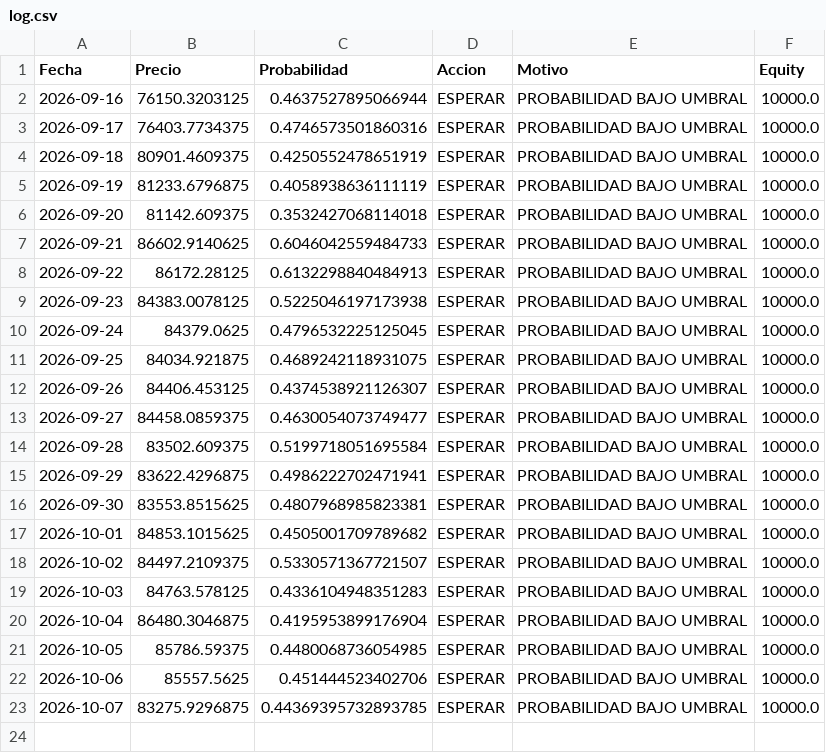
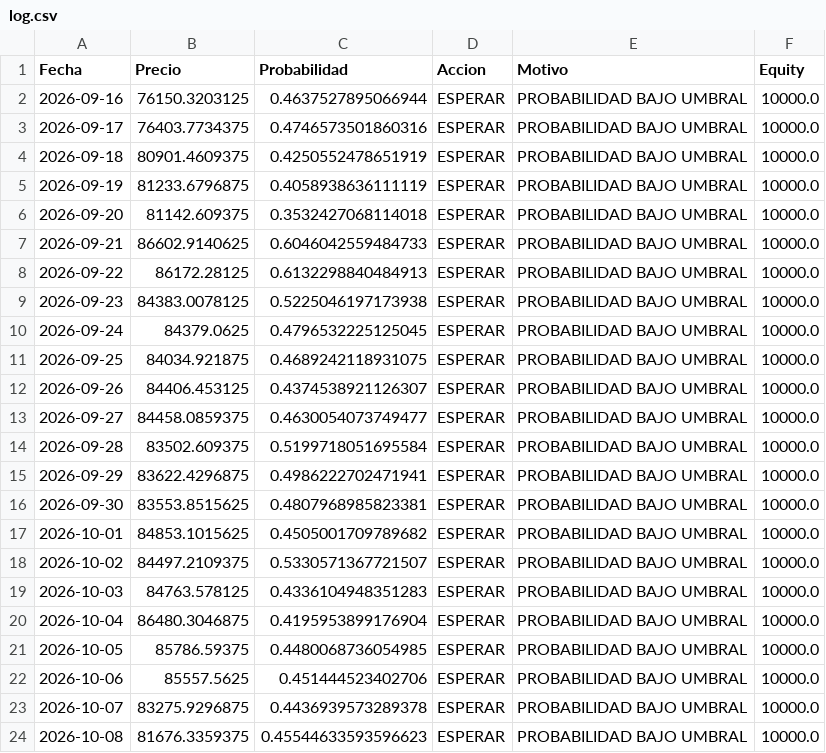
Before and after one commit to user12202912-hue/BTC-AI-BOT, a CSV file: log.csv, drawn as a sheet.

```diff
--- a/log.csv
+++ b/log.csv
@@ -22,2 +22,3 @@ Fecha,Precio,Probabilidad,Accion,Motivo,Equity
 2026-10-06,85557.5625,0.451444523402706,ESPERAR,PROBABILIDAD BAJO UMBRAL,10000.0
-2026-10-07,83275.9296875,0.44369395732893785,ESPERAR,PROBABILIDAD BAJO UMBRAL,10000.0
+2026-10-07,83275.9296875,0.4436939573289378,ESPERAR,PROBABILIDAD BAJO UMBRAL,10000.0
+2026-10-08,81676.3359375,0.45544633593596623,ESPERAR,PROBABILIDAD BAJO UMBRAL,10000.0
```
Also changed, not shown: equity.csv, senales.csv, 1 other file.
